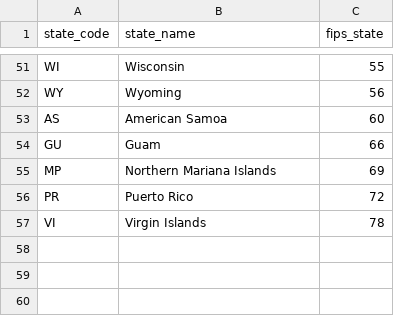
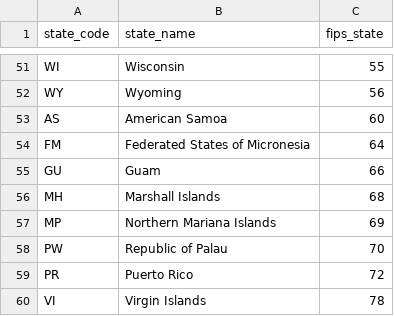
Before and after one commit to khnews/reference-data, a CSV file: geography-codes/fips-states.csv, drawn as a sheet; only a part is shown, gaps mark what is left out.

```diff
--- a/geography-codes/fips-states.csv
+++ b/geography-codes/fips-states.csv
@@ -53,4 +53,7 @@
 "AS","American Samoa","60"
+"FM","Federated States of Micronesia","64"
 "GU","Guam","66"
+"MH","Marshall Islands","68"
 "MP","Northern Mariana Islands","69"
+"PW","Republic of Palau","70"
 "PR","Puerto Rico","72"
```
Also changed, not shown: population/state-population.csv, 1 other file.
